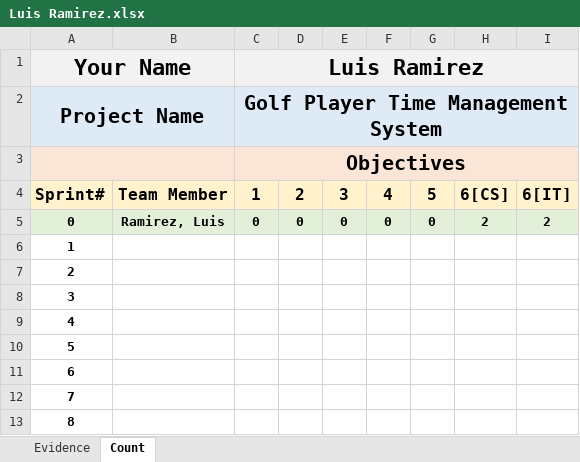
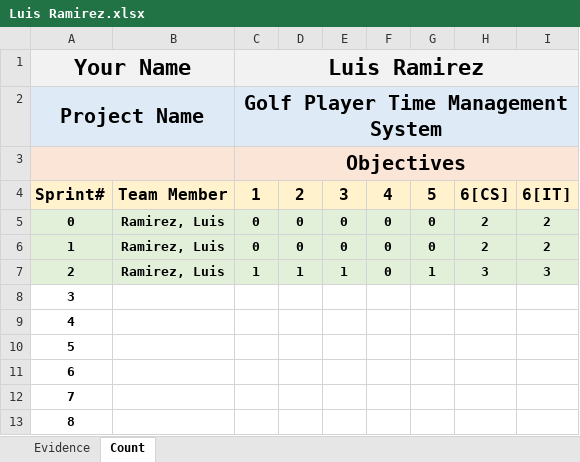
Before and after one commit to ON3B3AN/GPTMS, an Excel workbook: docs/efforts/Luis Ramirez.xlsx, sheet Count, drawn as a sheet; values as stored, in another font and other column widths than the file's, no borders; the diff names each change by its address in the sheet, - before the commit and + after, or states it on an @@ line.

Commit message:
Update effortlog

```diff
--- a/docs/efforts/Luis Ramirez.xlsx (sheet Count)
+++ b/docs/efforts/Luis Ramirez.xlsx (sheet Count)
-A6:I7 fill: none
+A6:I7 fill: #E2F0D9
-B6:B7: (empty)
+B6:B7: Ramirez, Luis
-C6: (empty)
+C6: 0
-D6: (empty)
+D6: 0
-E6: (empty)
+E6: 0
-F6:F7: (empty)
+F6:F7: 0
-G6: (empty)
+G6: 0
-H6: (empty)
+H6: 2
-I6: (empty)
+I6: 2
-C7: (empty)
+C7: 1
-D7: (empty)
+D7: 1
-E7: (empty)
+E7: 1
-G7: (empty)
+G7: 1
-H7: (empty)
+H7: 3
-I7: (empty)
+I7: 3
```
Also changed, not shown: sheet Evidence, 2 other files.
